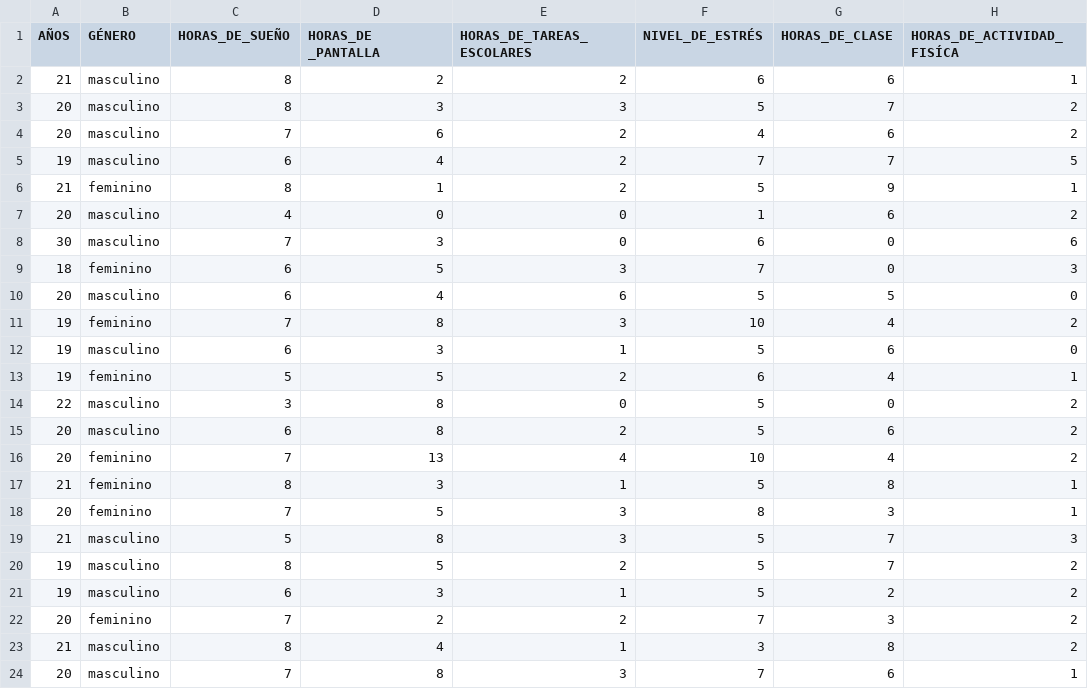
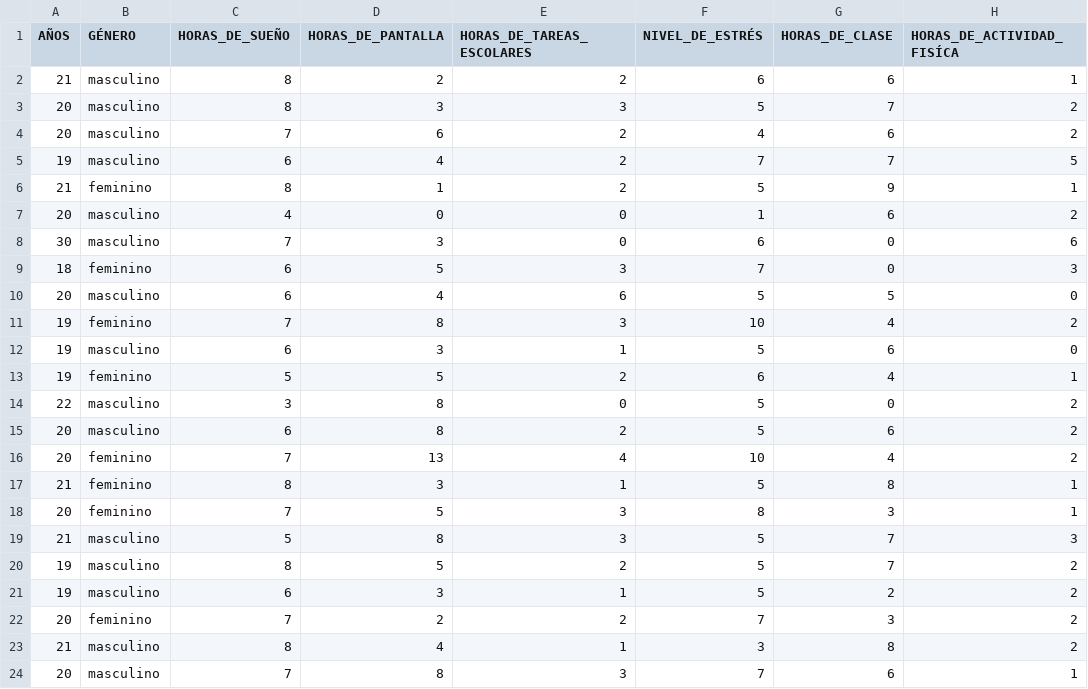
Before and after one commit to inferencialestadistica76/EstadisticaVerano2026, a CSV file: PROYECTO FINAL.csv, drawn as a sheet; only a part is shown; the diff names each change by its address in the sheet, - before the commit and + after, or states it on an @@ line.

Commit message:
Update PROYECTO FINAL.csv

```diff
--- a/PROYECTO FINAL.csv
+++ b/PROYECTO FINAL.csv
-D1: HORAS_DE _PANTALLA
+D1: HORAS_DE_PANTALLA
```
